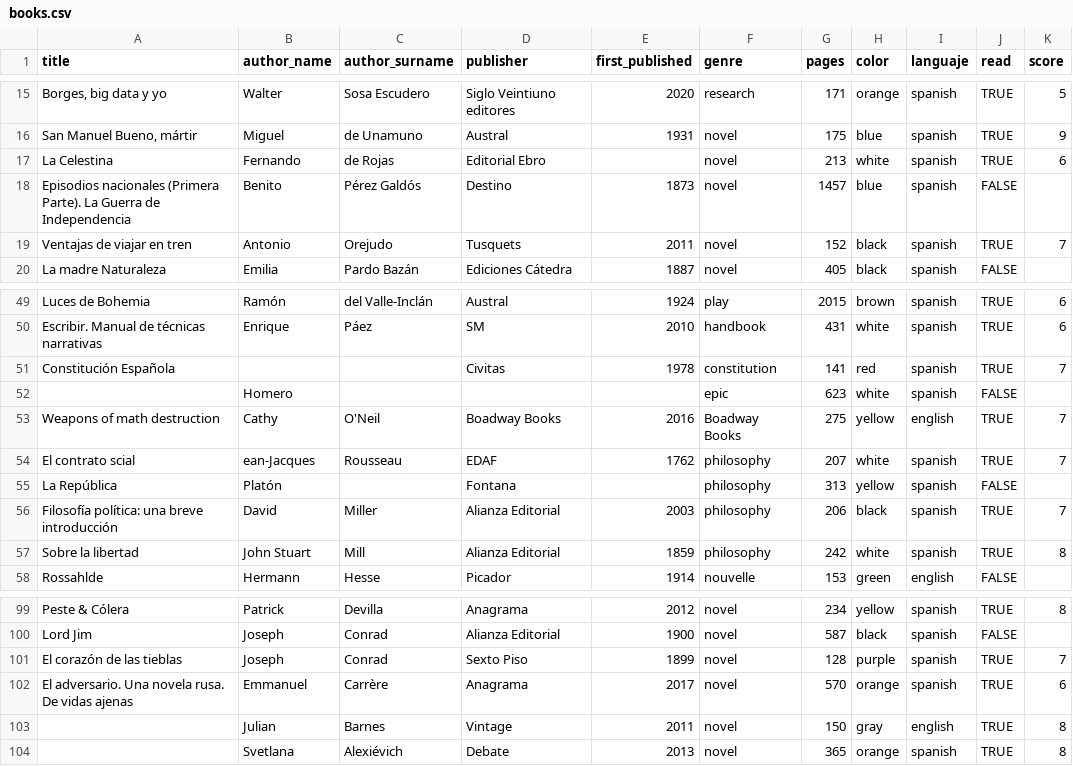
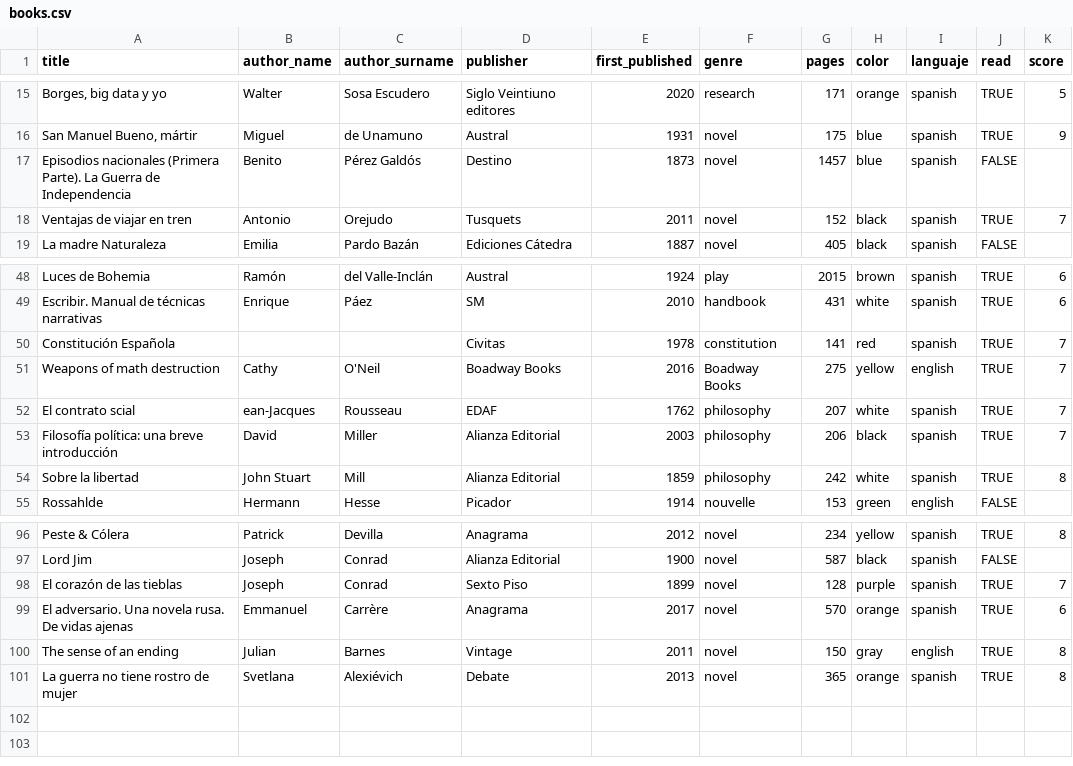
Before and after one commit to jcanalesluna/courses_materials, a CSV file: datasets/books.csv, drawn as a sheet; only a part is shown, gaps mark what is left out.

```diff
--- a/datasets/books.csv
+++ b/datasets/books.csv
@@ -16,3 +16,2 @@ Borges, big data y yo;Walter;Sosa Escudero;Siglo Veintiuno editores;2020;researc
 San Manuel Bueno, mártir;Miguel;de Unamuno;Austral;1931;novel;175;blue;spanish;TRUE;9
-La Celestina;Fernando;de Rojas;Editorial Ebro;;novel;213;white;spanish;TRUE;6
 Episodios nacionales (Primera Parte). La Guerra de Independencia;Benito;Pérez Galdós;Destino;1873;novel;1457;blue;spanish;FALSE;
@@ -51,6 +50,4 @@ Escribir. Manual de técnicas narrativas;Enrique;Páez;SM;2010;handbook;431;whit
 Constitución Española;;;Civitas;1978;constitution;141;red;spanish;TRUE;7
-;Homero;;;;epic;623;white;spanish;FALSE;
 Weapons of math destruction;Cathy;O'Neil;Boadway Books;2016;Boadway Books;275;yellow;english;TRUE;7
 El contrato scial;ean-Jacques;Rousseau;EDAF ;1762;philosophy;207;white;spanish;TRUE;7
-La República;Platón;;Fontana;;philosophy;313;yellow;spanish;FALSE;
 Filosofía política: una breve introducción;David;Miller;Alianza Editorial;2003;philosophy;206;black;spanish;TRUE;7
@@ -102,3 +99,3 @@ El corazón de las tieblas;Joseph;Conrad;Sexto Piso;1899;novel;128;purple;spanis
 El adversario. Una novela rusa. De vidas ajenas;Emmanuel;Carrère;Anagrama;2017;novel;570;orange;spanish;TRUE;6
-;Julian;Barnes;Vintage;2011;novel;150;gray;english;TRUE;8
-;Svetlana;Alexiévich;Debate;2013;novel;365;orange;spanish;TRUE;8
+The sense of an ending;Julian;Barnes;Vintage;2011;novel;150;gray;english;TRUE;8
+La guerra no tiene rostro de mujer;Svetlana;Alexiévich;Debate;2013;novel;365;orange;spanish;TRUE;8
```
Also changed, not shown: datasets/authors.csv.
